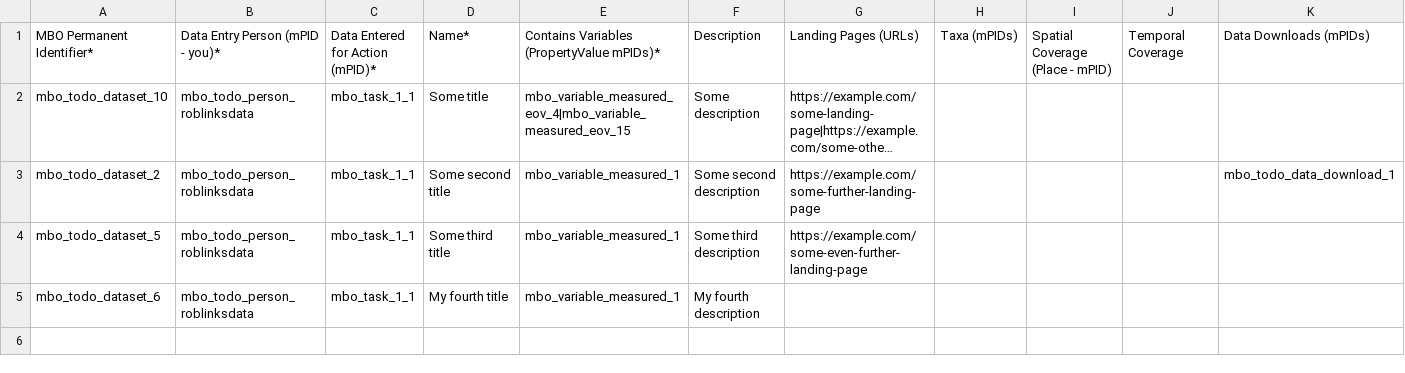
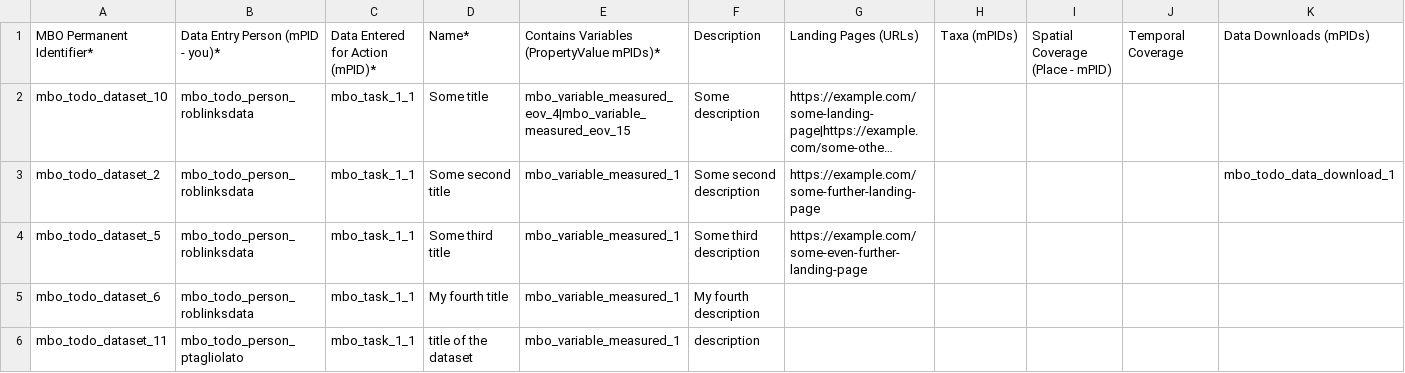
Before and after one commit to vliz-be-opsci/mbo-csv-to-json-ld, a CSV file: Dataset.csv, drawn as a sheet; only a part is shown; long unchanged cells end in …; rows hold the shown columns only; the diff names each change by its address in the sheet, - before the commit and + after, or states it on an @@ line.

Commit message:
insert dataset with person in multiple fields

```diff
--- a/Dataset.csv
+++ b/Dataset.csv
+row 6: mbo_todo_dataset_11 | mbo_todo_person_ptagliolato | mbo_task_1_1 | title of the dataset | mbo_variable_measured_1 | description
```
